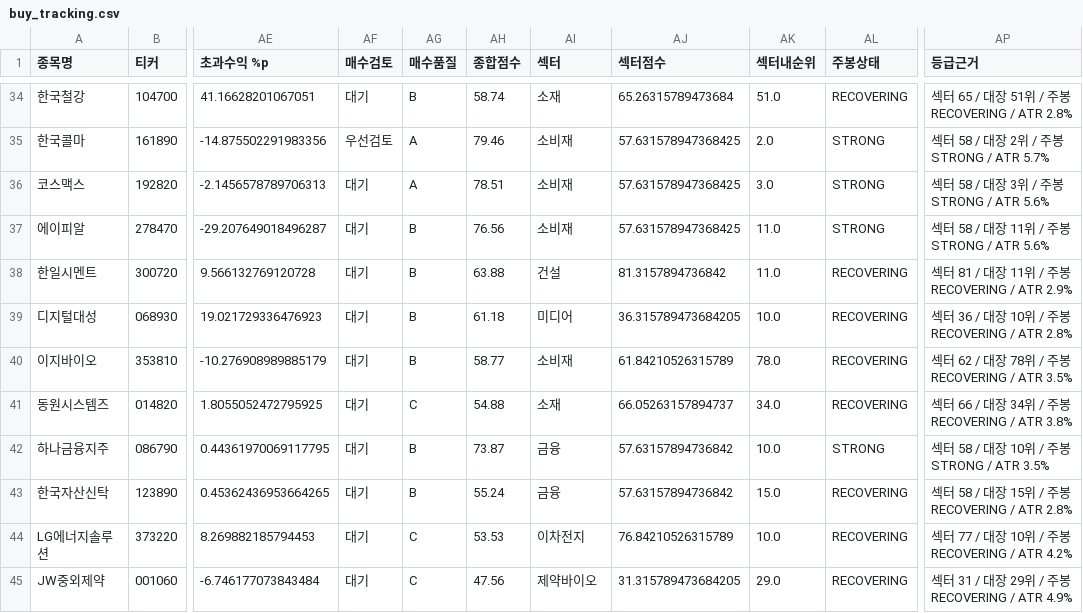
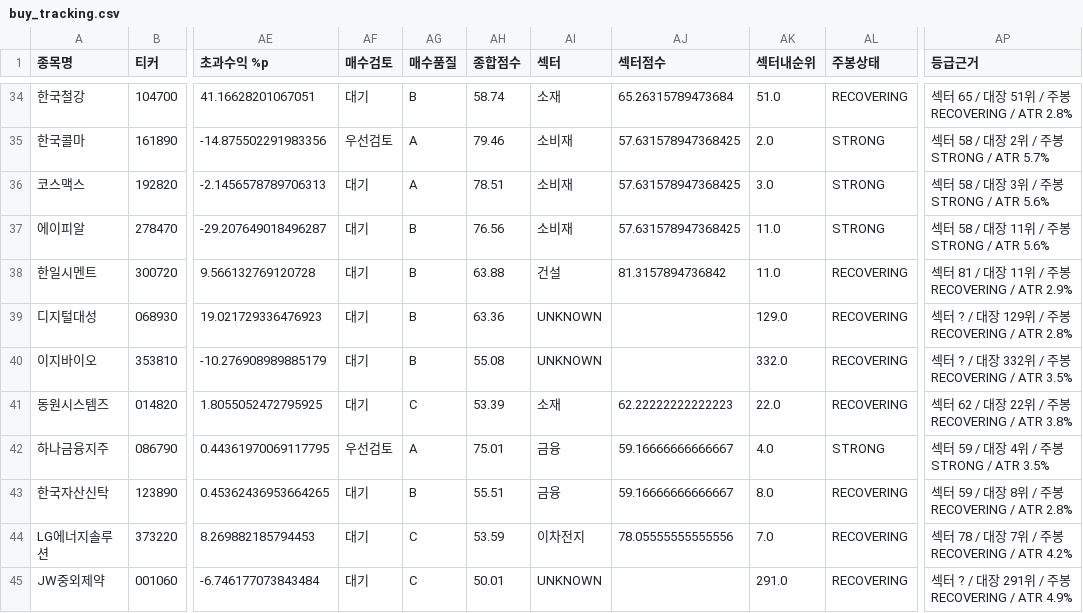
Before and after one commit to UDONGSALI/korea-stock-scanner, a CSV file: data/buy_tracking.csv, drawn as a sheet; only a part is shown, gaps mark what is left out; the diff covers the shown part only; the diff names each change by its address in the sheet, - before the commit and + after, or states it on an @@ line.

```diff
--- a/data/buy_tracking.csv
+++ b/data/buy_tracking.csv
-AH39 (종합점수): 61.18
+AH39 (종합점수): 63.36
-AI39 (섹터): 미디어
+AI39 (섹터): UNKNOWN
-AJ39 (섹터점수): 36.315789473684205
+AJ39 (섹터점수): (empty)
-AK39 (섹터내순위): 10.0
+AK39 (섹터내순위): 129.0
-AP39 (등급근거): 섹터 36 / 대장 10위 / 주봉 RECOVERING / ATR 2.8%
+AP39 (등급근거): 섹터 ? / 대장 129위 / 주봉 RECOVERING / ATR 2.8%
-AH40 (종합점수): 58.77
+AH40 (종합점수): 55.08
-AI40 (섹터): 소비재
+AI40 (섹터): UNKNOWN
-AJ40 (섹터점수): 61.84210526315789
+AJ40 (섹터점수): (empty)
-AK40 (섹터내순위): 78.0
+AK40 (섹터내순위): 332.0
-AP40 (등급근거): 섹터 62 / 대장 78위 / 주봉 RECOVERING / ATR 3.5%
+AP40 (등급근거): 섹터 ? / 대장 332위 / 주봉 RECOVERING / ATR 3.5%
-AH41 (종합점수): 54.88
+AH41 (종합점수): 53.39
-AJ41 (섹터점수): 66.05263157894737
+AJ41 (섹터점수): 62.22222222222223
-AK41 (섹터내순위): 34.0
+AK41 (섹터내순위): 22.0
-AP41 (등급근거): 섹터 66 / 대장 34위 / 주봉 RECOVERING / ATR 3.8%
+AP41 (등급근거): 섹터 62 / 대장 22위 / 주봉 RECOVERING / ATR 3.8%
-AF42 (매수검토): 대기
+AF42 (매수검토): 우선검토
-AG42 (매수품질): B
+AG42 (매수품질): A
-AH42 (종합점수): 73.87
+AH42 (종합점수): 75.01
-AJ42:AJ43 (섹터점수): 57.63157894736842
+AJ42:AJ43 (섹터점수): 59.16666666666667
-AK42 (섹터내순위): 10.0
+AK42 (섹터내순위): 4.0
-AP42 (등급근거): 섹터 58 / 대장 10위 / 주봉 STRONG / ATR 3.5%
+AP42 (등급근거): 섹터 59 / 대장 4위 / 주봉 STRONG / ATR 3.5%
-AH43 (종합점수): 55.24
+AH43 (종합점수): 55.51
-AK43 (섹터내순위): 15.0
+AK43 (섹터내순위): 8.0
-AP43 (등급근거): 섹터 58 / 대장 15위 / 주봉 RECOVERING / ATR 2.8%
+AP43 (등급근거): 섹터 59 / 대장 8위 / 주봉 RECOVERING / ATR 2.8%
-AH44 (종합점수): 53.53
+AH44 (종합점수): 53.59
-AJ44 (섹터점수): 76.84210526315789
+AJ44 (섹터점수): 78.05555555555556
-AK44 (섹터내순위): 10.0
+AK44 (섹터내순위): 7.0
-AP44 (등급근거): 섹터 77 / 대장 10위 / 주봉 RECOVERING / ATR 4.2%
+AP44 (등급근거): 섹터 78 / 대장 7위 / 주봉 RECOVERING / ATR 4.2%
-AH45 (종합점수): 47.56
+AH45 (종합점수): 50.01
-AI45 (섹터): 제약바이오
+AI45 (섹터): UNKNOWN
-AJ45 (섹터점수): 31.315789473684205
+AJ45 (섹터점수): (empty)
-AK45 (섹터내순위): 29.0
+AK45 (섹터내순위): 291.0
-AP45 (등급근거): 섹터 31 / 대장 29위 / 주봉 RECOVERING / ATR 4.9%
+AP45 (등급근거): 섹터 ? / 대장 291위 / 주봉 RECOVERING / ATR 4.9%
```
Also changed, not shown: 99 edited cells elsewhere in this file, data/captures.csv, 9 other files.
